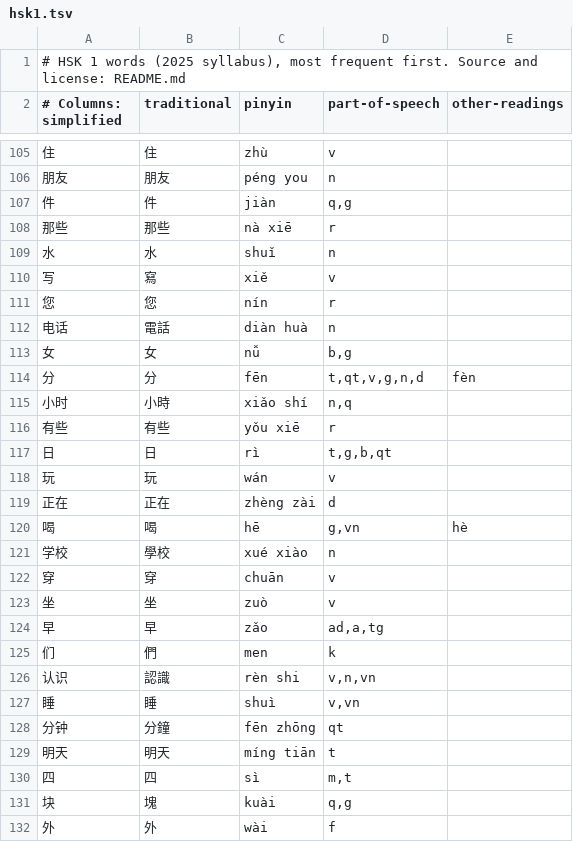
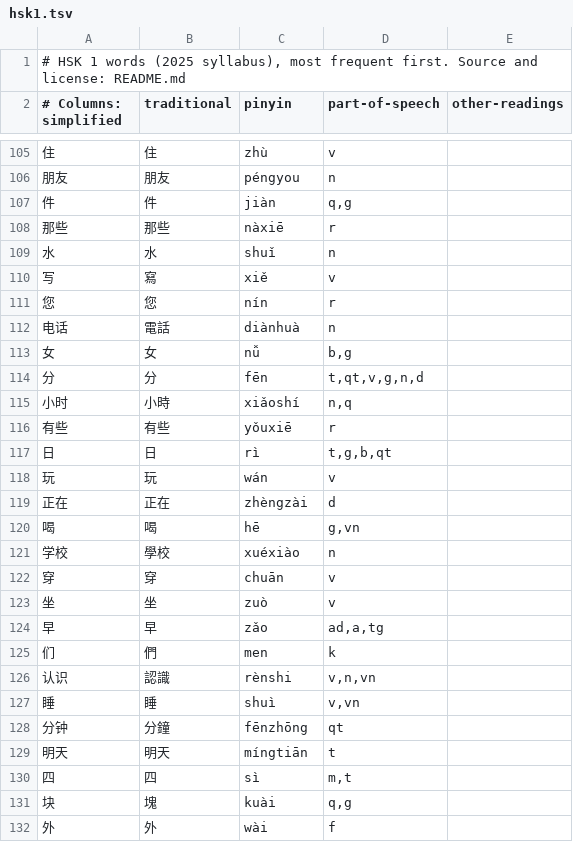
Before and after one commit to lovevhs-dot/toybox, a TSV file: chinese/data/hsk1.tsv, drawn as a sheet; only a part is shown, gaps mark what is left out; the diff covers the shown part only.

```diff
--- a/chinese/data/hsk1.tsv
+++ b/chinese/data/hsk1.tsv
@@ -105,5 +105,5 @@
 住	住	zhù	v	
-朋友	朋友	péng you	n	
+朋友	朋友	péngyou	n	
 件	件	jiàn	q,g	
-那些	那些	nà xiē	r	
+那些	那些	nàxiē	r	
 水	水	shuǐ	n	
@@ -111,12 +111,12 @@
 您	您	nín	r	
-电话	電話	diàn huà	n	
+电话	電話	diànhuà	n	
 女	女	nǚ	b,g	
-分	分	fēn	t,qt,v,g,n,d	fèn
-小时	小時	xiǎo shí	n,q	
-有些	有些	yǒu xiē	r	
+分	分	fēn	t,qt,v,g,n,d	
+小时	小時	xiǎoshí	n,q	
+有些	有些	yǒuxiē	r	
 日	日	rì	t,g,b,qt	
 玩	玩	wán	v	
-正在	正在	zhèng zài	d	
-喝	喝	hē	g,vn	hè
-学校	學校	xué xiào	n	
+正在	正在	zhèngzài	d	
+喝	喝	hē	g,vn	
+学校	學校	xuéxiào	n	
 穿	穿	chuān	v	
@@ -125,6 +125,6 @@
 们	們	men	k	
-认识	認識	rèn shi	v,n,vn	
+认识	認識	rènshi	v,n,vn	
 睡	睡	shuì	v,vn	
-分钟	分鐘	fēn zhōng	qt	
-明天	明天	míng tiān	t	
+分钟	分鐘	fēnzhōng	qt	
+明天	明天	míngtiān	t	
 四	四	sì	m,t	
```
Also changed, not shown: 187 edited cells elsewhere in this file, 10 other files.
